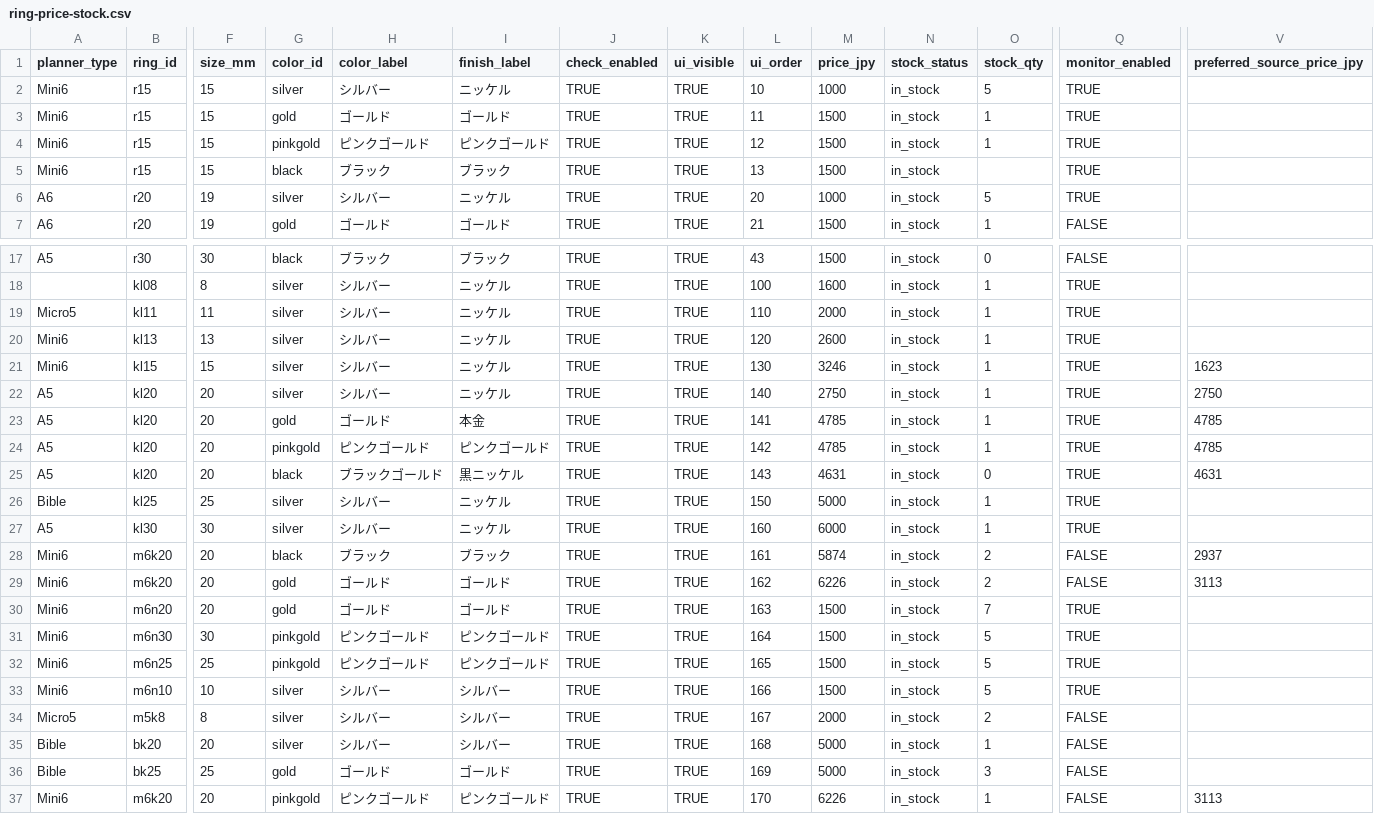
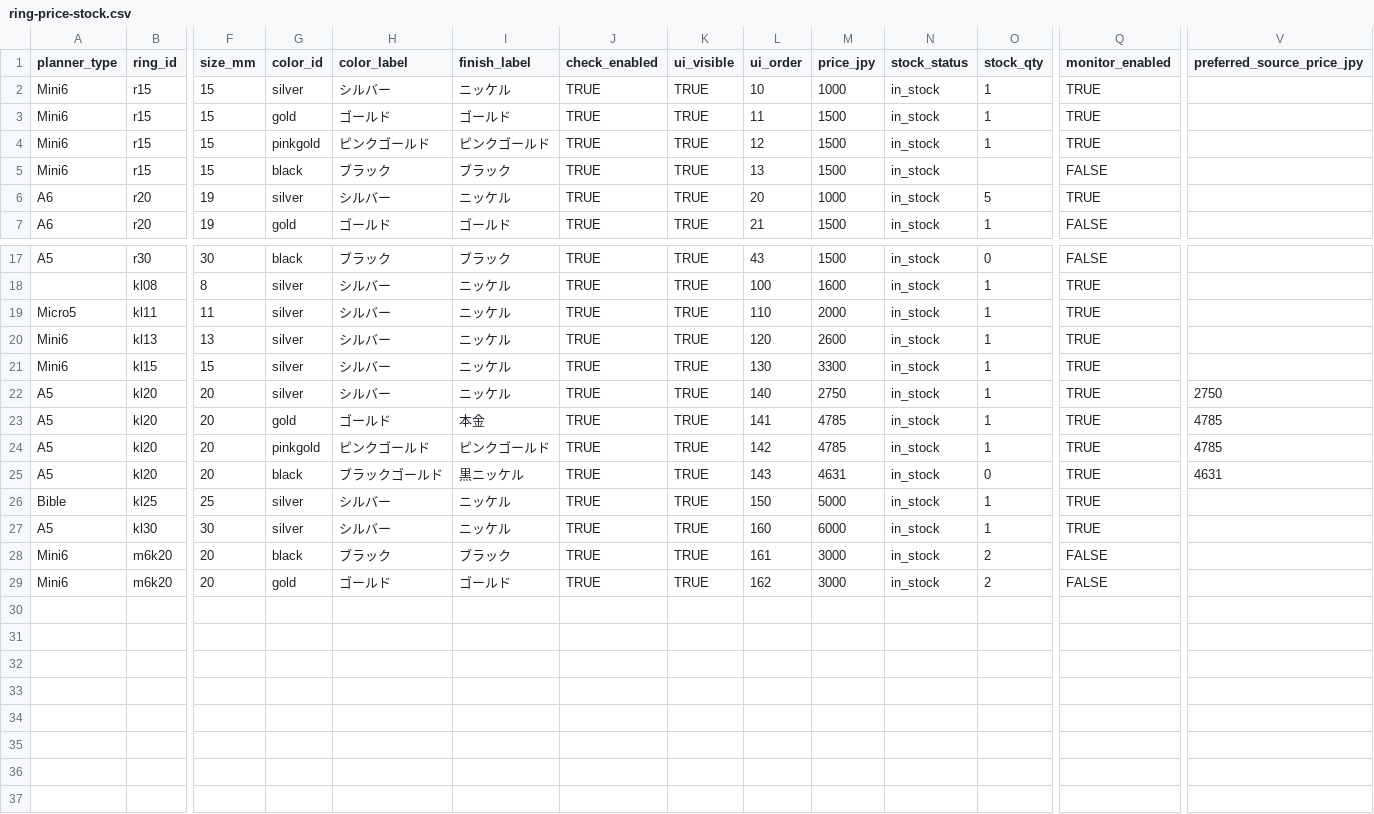
Before and after one commit to you0810jmsdf/ns-factory, a CSV file: order_estimate/ring-price-stock.csv, drawn as a sheet; only a part is shown, gaps mark what is left out; rows hold the shown columns only; the diff names each change by its address in the sheet, - before the commit and + after, or states it on an @@ line.

Commit message:
auto: ring price crawl update

```diff
--- a/order_estimate/ring-price-stock.csv
+++ b/order_estimate/ring-price-stock.csv
-O2 (stock_qty): 5
+O2 (stock_qty): 1
-Q5 (monitor_enabled): TRUE
+Q5 (monitor_enabled): FALSE
-M21 (price_jpy): 3246
+M21 (price_jpy): 3300
-V21 (preferred_source_price_jpy): 1623
+V21 (preferred_source_price_jpy): (empty)
-M28 (price_jpy): 5874
+M28 (price_jpy): 3000
-V28 (preferred_source_price_jpy): 2937
+V28 (preferred_source_price_jpy): (empty)
-M29 (price_jpy): 6226
+M29 (price_jpy): 3000
-V29 (preferred_source_price_jpy): 3113
+V29 (preferred_source_price_jpy): (empty)
-row 30: Mini6 | m6n20 | 20 | gold | ゴールド | ゴールド | TRUE | TRUE | 163 | 1500 | in_stock | 7 | TRUE
-row 31: Mini6 | m6n30 | 30 | pinkgold | ピンクゴールド | ピンクゴールド | TRUE | TRUE | 164 | 1500 | in_stock | 5 | TRUE
-row 32: Mini6 | m6n25 | 25 | pinkgold | ピンクゴールド | ピンクゴールド | TRUE | TRUE | 165 | 1500 | in_stock | 5 | TRUE
-row 33: Mini6 | m6n10 | 10 | silver | シルバー | シルバー | TRUE | TRUE | 166 | 1500 | in_stock | 5 | TRUE
-row 34: Micro5 | m5k8 | 8 | silver | シルバー | シルバー | TRUE | TRUE | 167 | 2000 | in_stock | 2 | FALSE
-row 35: Bible | bk20 | 20 | silver | シルバー | シルバー | TRUE | TRUE | 168 | 5000 | in_stock | 1 | FALSE
-row 36: Bible | bk25 | 25 | gold | ゴールド | ゴールド | TRUE | TRUE | 169 | 5000 | in_stock | 3 | FALSE
-row 37: Mini6 | m6k20 | 20 | pinkgold | ピンクゴールド | ピンクゴールド | TRUE | TRUE | 170 | 6226 | in_stock | 1 | FALSE | 3113
```
